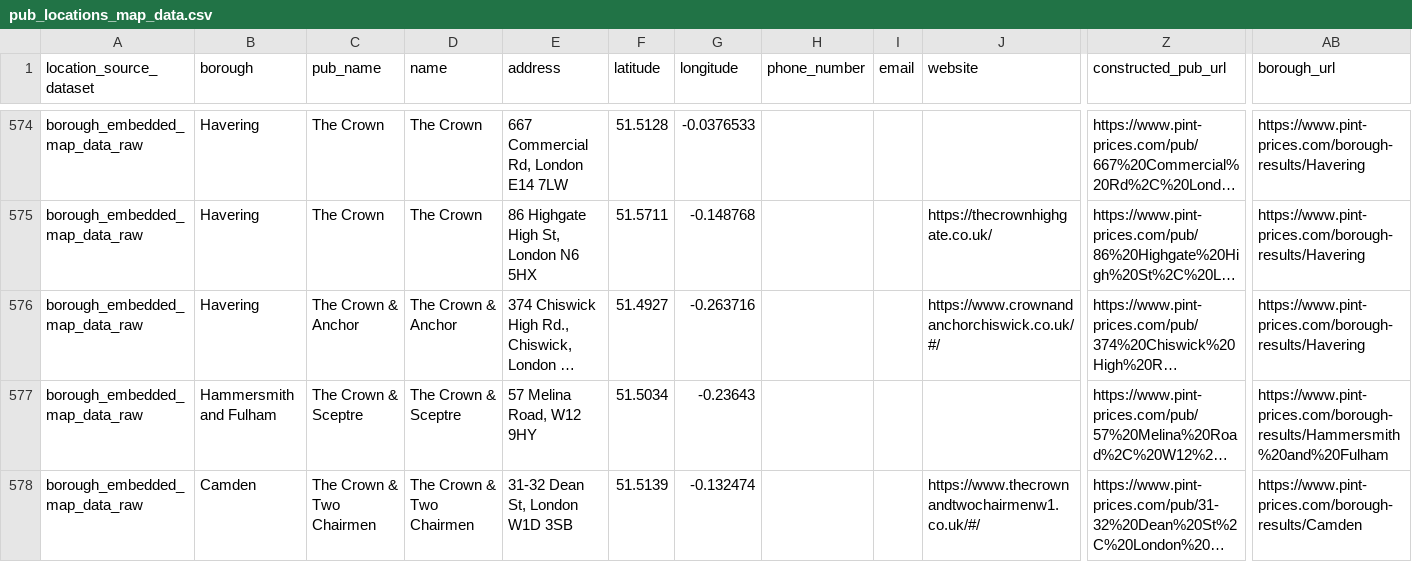
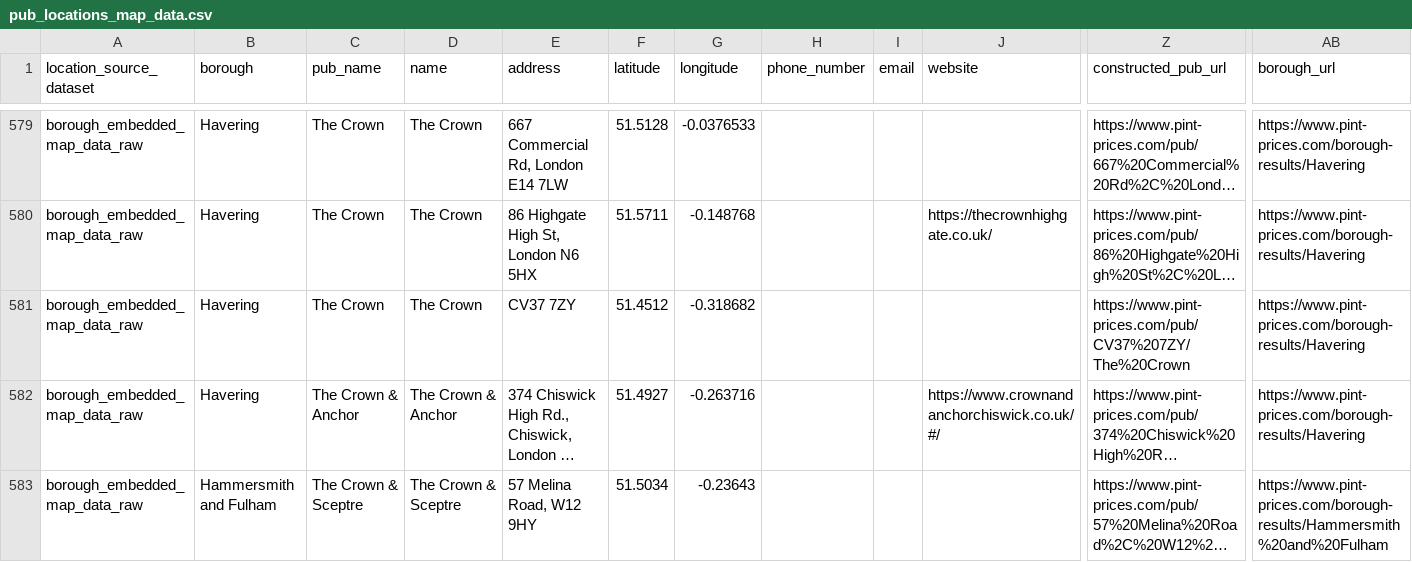
Before and after one commit to Singularityszn/pubmax, a CSV file: data/pub_locations_map_data.csv, drawn as a sheet; only a part is shown, gaps mark what is left out; the shorter side is filled out with more unchanged rows; long unchanged cells end in …; rows hold the shown columns only; the diff covers the shown part only; the diff names each change by its address in the sheet, - before the commit and + after, or states it on an @@ line.

```diff
--- a/data/pub_locations_map_data.csv
+++ b/data/pub_locations_map_data.csv
+row 581: borough_embedded_map_data_raw | Havering | The Crown | The Crown | CV37 7ZY | 51.4512 | -0.318682 |  |  |  | https://www.pint-prices.com/pub/CV37%207ZY/The%20Crown | https://www.pint-prices.com/borough-results/Havering
```
Also changed, not shown: 10 added rows and 2 edited cells elsewhere in this file, 9 other files.
